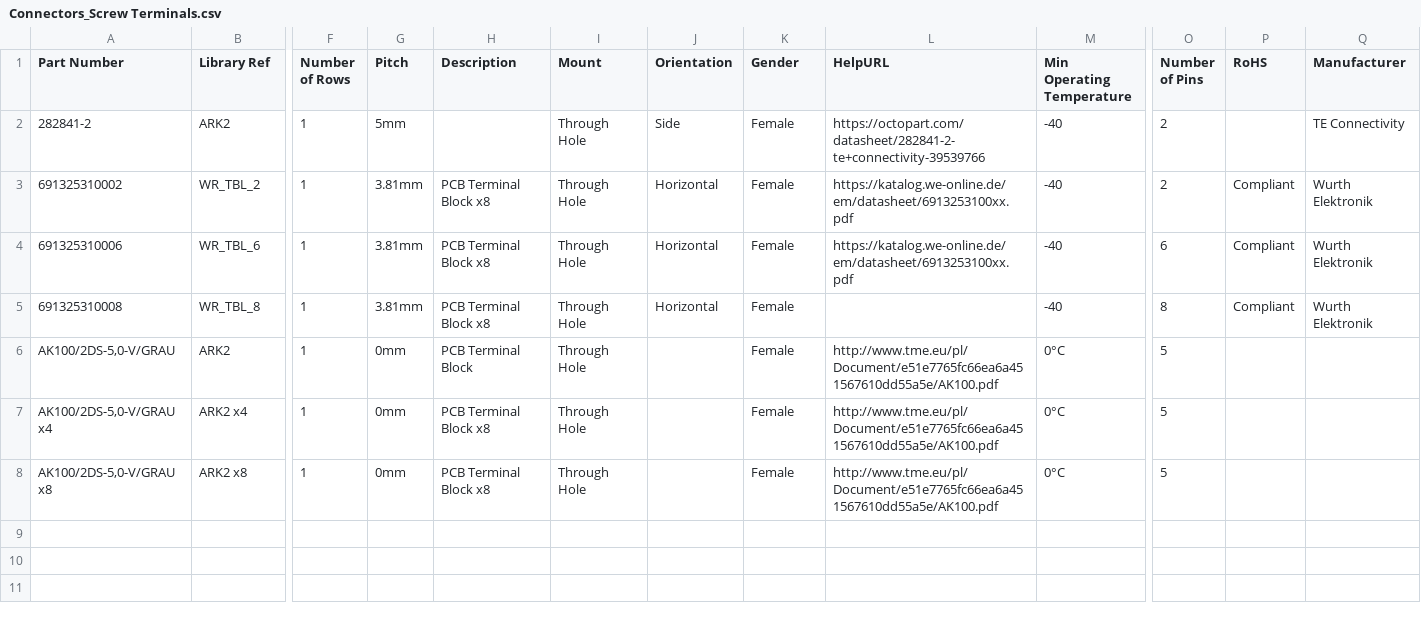
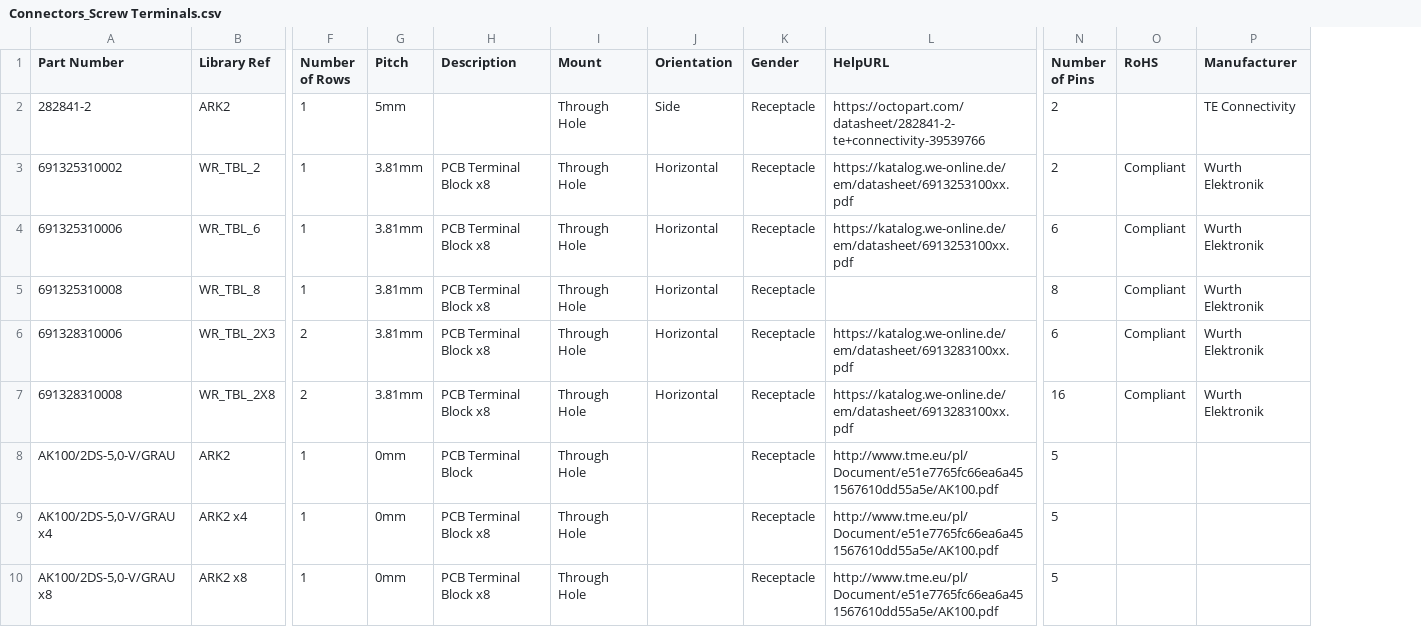
Before and after one commit to mszkowalik/7Sigma, a CSV file: _export/Connectors_Screw Terminals.csv, drawn as a sheet; only a part is shown, gaps mark what is left out; removed rows and columns are numbered as before the commit, all else as after; rows hold the shown columns only; the diff names each change by its address in the sheet, - before the commit and + after, or states it on an @@ line.

```diff
--- a/_export/Connectors_Screw Terminals.csv
+++ b/_export/Connectors_Screw Terminals.csv
-column M (Min Operating Temperature), rows 2-8: -40 | -40 | -40 | -40 | 0°C | 0°C | 0°C
-K2:K5 (Gender): Female
+K2:K5 (Gender): Receptacle
+row 6: 691328310006 | WR_TBL_2X3 | 2 | 3.81mm | PCB Terminal Block x8 | Through Hole | Horizontal | Receptacle | https://katalog.we-online.de/em/datasheet/6913283100xx.pdf | 6 | Compliant | Wurth Elektronik
+row 7: 691328310008 | WR_TBL_2X8 | 2 | 3.81mm | PCB Terminal Block x8 | Through Hole | Horizontal | Receptacle | https://katalog.we-online.de/em/datasheet/6913283100xx.pdf | 16 | Compliant | Wurth Elektronik
-K8:K10 (Gender): Female
+K8:K10 (Gender): Receptacle
```
Also changed, not shown: _export/Connectors_USB.csv, _export/IC_Interface.csv, 33 other files.
